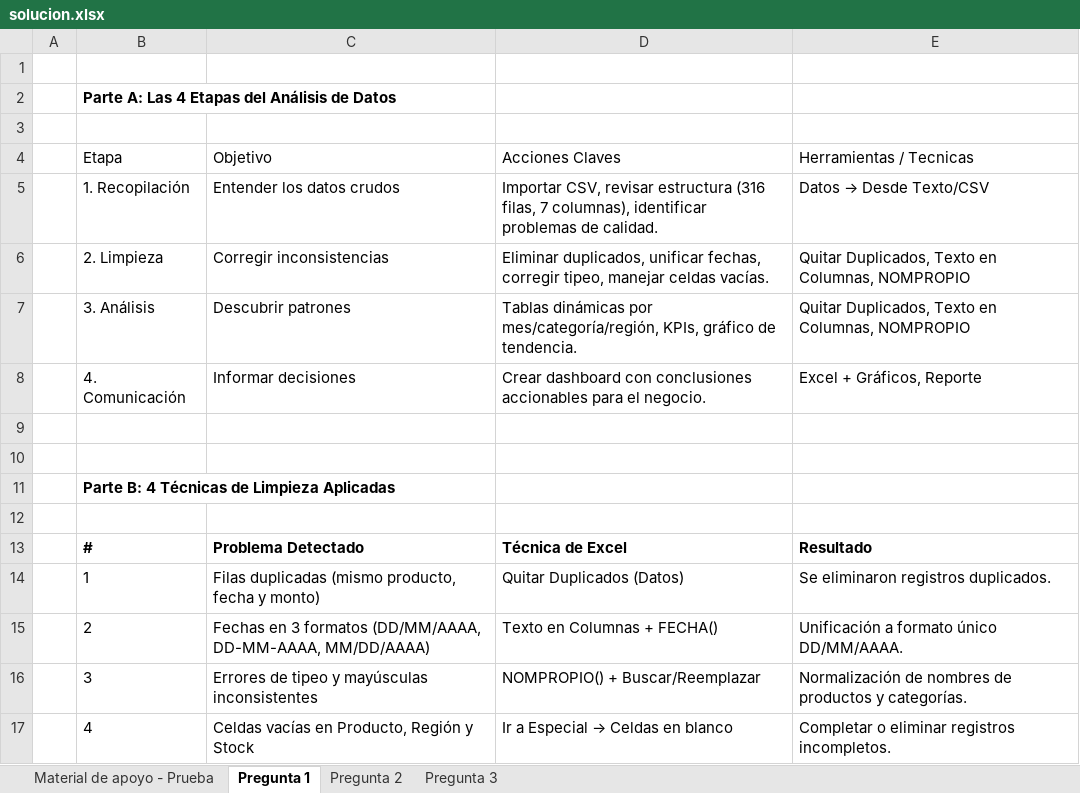
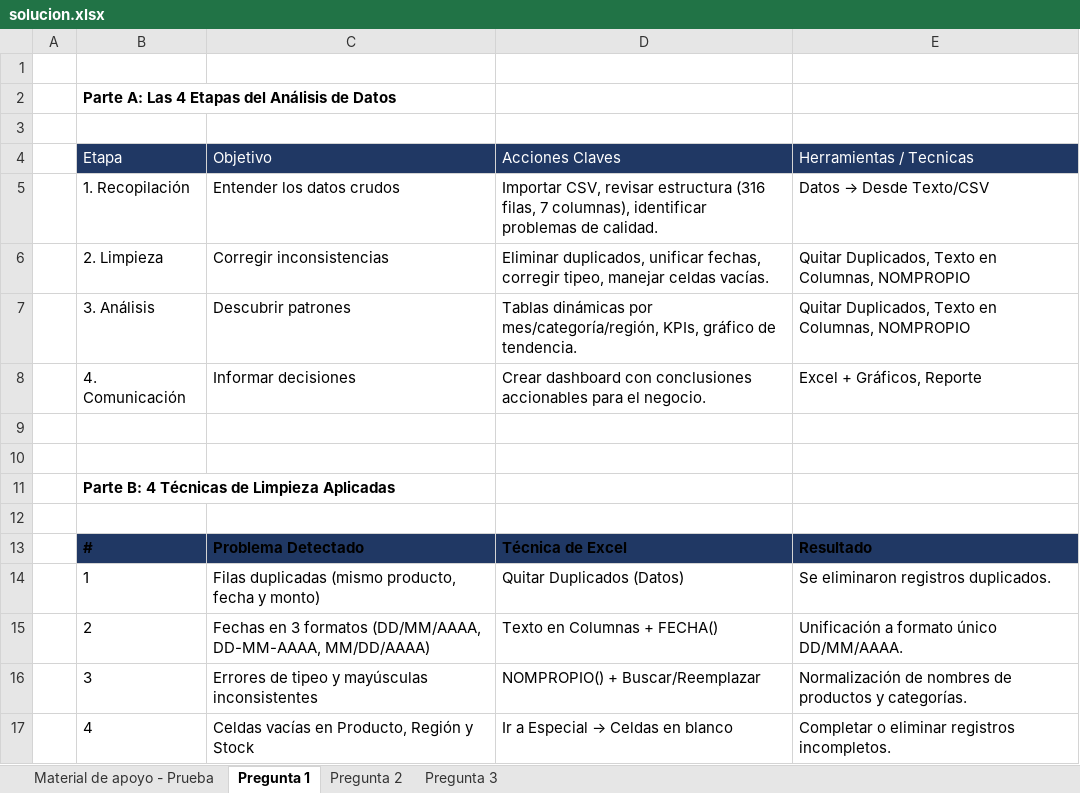
Before and after one commit to icqdgonzalezs/Sence-talentodigital-pruebas, an Excel workbook: Prueba-01-Analisis-Datos/solucion.xlsx, sheet Pregunta 1, drawn as a sheet; values as stored, in another font and other column widths than the file's, no borders; table styles not drawn; the diff names each change by its address in the sheet, - before the commit and + after, or states it on an @@ line.

```diff
--- a/Prueba-01-Analisis-Datos/solucion.xlsx (sheet Pregunta 1)
+++ b/Prueba-01-Analisis-Datos/solucion.xlsx (sheet Pregunta 1)
@@ B4:E4 fill: none → #203864, text colour: black → #FFFFFF @@
-B13:E13 fill: none
+B13:E13 fill: #203864
```
Also changed, not shown: sheet Pregunta 3, sheet Pregunta 2, formulas that keep their value, charts or pictures, 3 other files.
